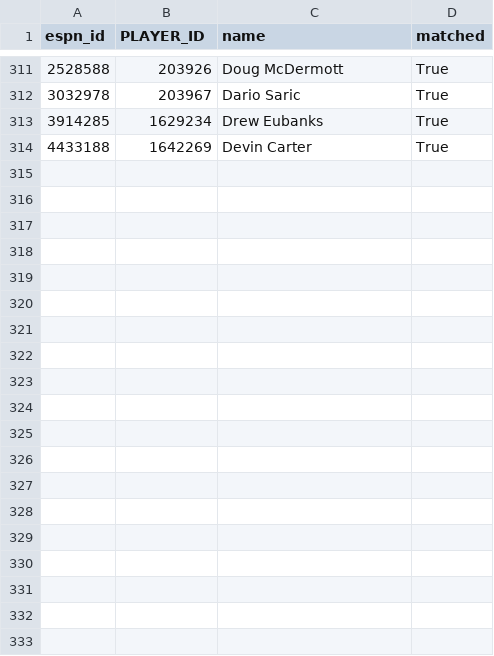
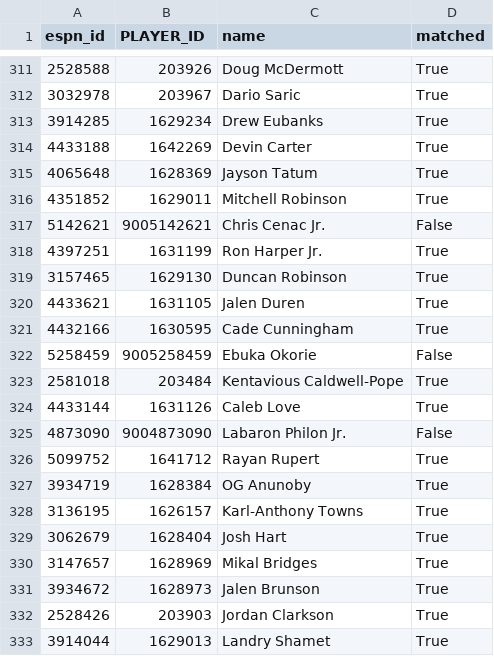
Before and after one commit to abeilke2002/belch-bets, a CSV file: csvs/espn_players.csv, drawn as a sheet; only a part is shown, gaps mark what is left out; the diff covers the shown part only.

```diff
--- a/csvs/espn_players.csv
+++ b/csvs/espn_players.csv
@@ -314 +314,20 @@ espn_id,PLAYER_ID,name,matched
 4433188,1642269,Devin Carter,True
+4065648,1628369,Jayson Tatum,True
+4351852,1629011,Mitchell Robinson,True
+5142621,9005142621,Chris Cenac Jr.,False
+4397251,1631199,Ron Harper Jr.,True
+3157465,1629130,Duncan Robinson,True
+4433621,1631105,Jalen Duren,True
+4432166,1630595,Cade Cunningham,True
+5258459,9005258459,Ebuka Okorie,False
+2581018,203484,Kentavious Caldwell-Pope,True
+4433144,1631126,Caleb Love,True
+4873090,9004873090,Labaron Philon Jr.,False
+5099752,1641712,Rayan Rupert,True
+3934719,1628384,OG Anunoby,True
+3136195,1626157,Karl-Anthony Towns,True
+3062679,1628404,Josh Hart,True
+3147657,1628969,Mikal Bridges,True
+3934672,1628973,Jalen Brunson,True
+2528426,203903,Jordan Clarkson,True
+3914044,1629013,Landry Shamet,True
```
Also changed, not shown: 15 added rows elsewhere in this file, 2 other files.
